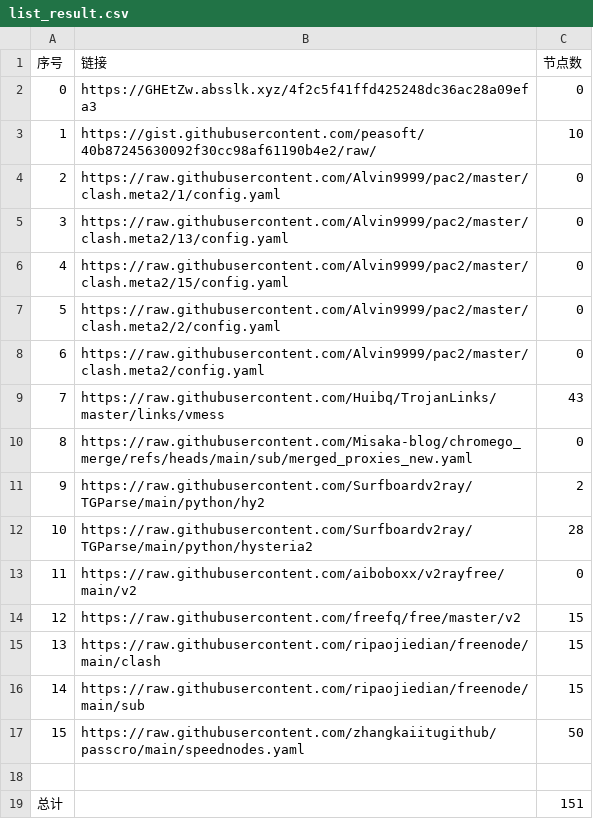
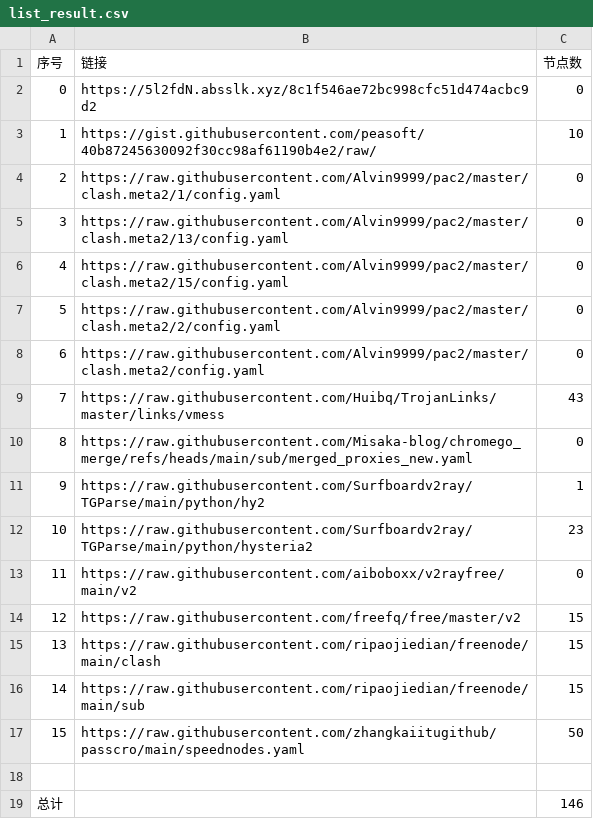
Before and after one commit to liuhtt/liunomorewalls, a CSV file: list_result.csv, drawn as a sheet.

```diff
--- a/list_result.csv
+++ b/list_result.csv
@@ -1,3 +1,3 @@
 序号,链接,节点数
-0,https://GHEtZw.absslk.xyz/4f2c5f41ffd425248dc36ac28a09efa3,0
+0,https://5l2fdN.absslk.xyz/8c1f546ae72bc998cfc51d474acbc9d2,0
 1,https://gist.githubusercontent.com/peasoft/40b87245630092f30cc98af61190b4e2/raw/,10
@@ -10,4 +10,4 @@
 8,https://raw.githubusercontent.com/Misaka-blog/chromego_merge/refs/heads/main/sub/merged_proxies_new.yaml,0
-9,https://raw.githubusercontent.com/Surfboardv2ray/TGParse/main/python/hy2,2
-10,https://raw.githubusercontent.com/Surfboardv2ray/TGParse/main/python/hysteria2,28
+9,https://raw.githubusercontent.com/Surfboardv2ray/TGParse/main/python/hy2,1
+10,https://raw.githubusercontent.com/Surfboardv2ray/TGParse/main/python/hysteria2,23
 11,https://raw.githubusercontent.com/aiboboxx/v2rayfree/main/v2,0
@@ -18,2 +18,2 @@
 
-总计,,151
+总计,,146
```
Also changed, not shown: 11 other files.
